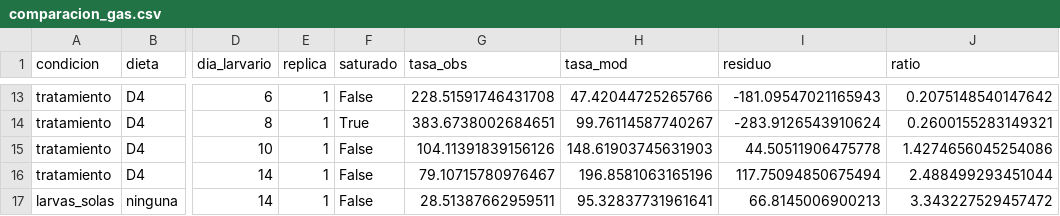
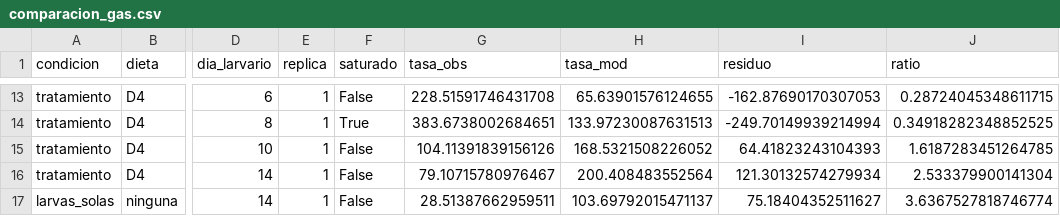
Before and after one commit to asoleal/tesis-bsf-co2, a CSV file: resultados/comparacion_gas.csv, drawn as a sheet; only a part is shown, gaps mark what is left out; the diff covers the shown part only; the diff names each change by its address in the sheet, - before the commit and + after, or states it on an @@ line.

```diff
--- a/resultados/comparacion_gas.csv
+++ b/resultados/comparacion_gas.csv
-H13 (tasa_mod): 47.42044725265766
+H13 (tasa_mod): 65.63901576124655
-I13 (residuo): -181.09547021165943
+I13 (residuo): -162.87690170307053
-J13 (ratio): 0.2075148540147642
+J13 (ratio): 0.28724045348611715
-H14 (tasa_mod): 99.76114587740267
+H14 (tasa_mod): 133.97230087631513
-I14 (residuo): -283.9126543910624
+I14 (residuo): -249.70149939214994
-J14 (ratio): 0.2600155283149321
+J14 (ratio): 0.34918282348852525
-H15 (tasa_mod): 148.61903745631903
+H15 (tasa_mod): 168.5321508226052
-I15 (residuo): 44.50511906475778
+I15 (residuo): 64.41823243104393
-J15 (ratio): 1.4274656045254086
+J15 (ratio): 1.6187283451264785
-H16 (tasa_mod): 196.8581063165196
+H16 (tasa_mod): 200.408483552564
-I16 (residuo): 117.75094850675494
+I16 (residuo): 121.30132574279934
-J16 (ratio): 2.488499293451044
+J16 (ratio): 2.533379900141304
-H17 (tasa_mod): 95.32837731961641
+H17 (tasa_mod): 103.69792015471137
-I17 (residuo): 66.8145006900213
+I17 (residuo): 75.18404352511627
-J17 (ratio): 3.343227529457472
+J17 (ratio): 3.6367527818746774
```
Also changed, not shown: 33 edited cells elsewhere in this file, 6 other files.
